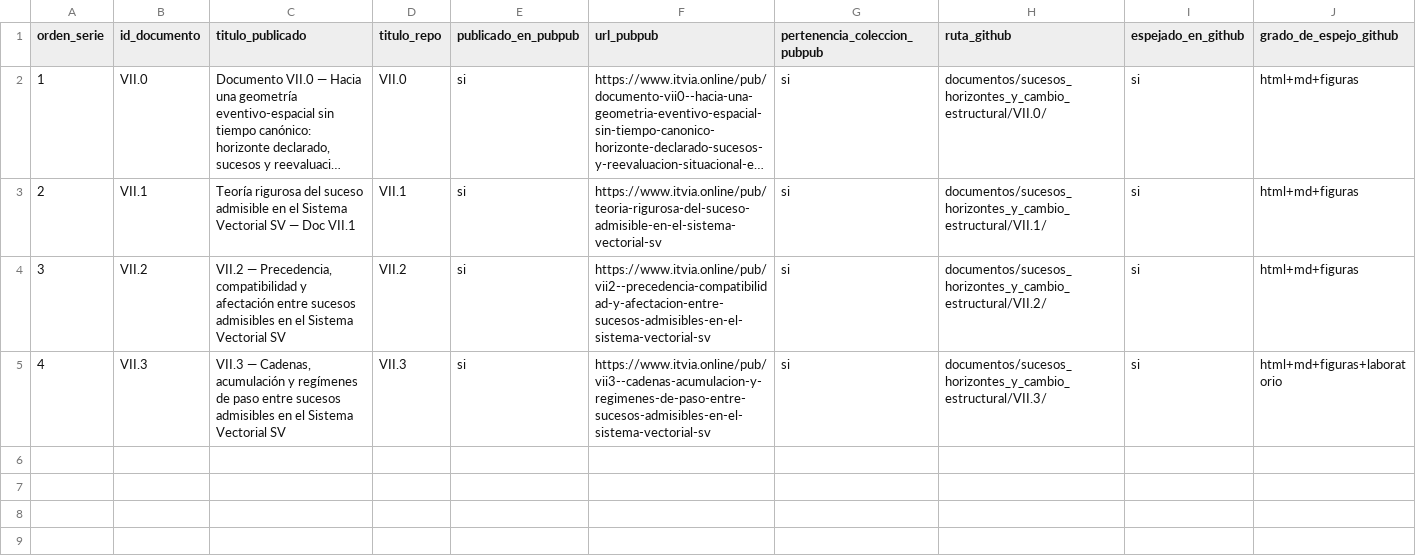
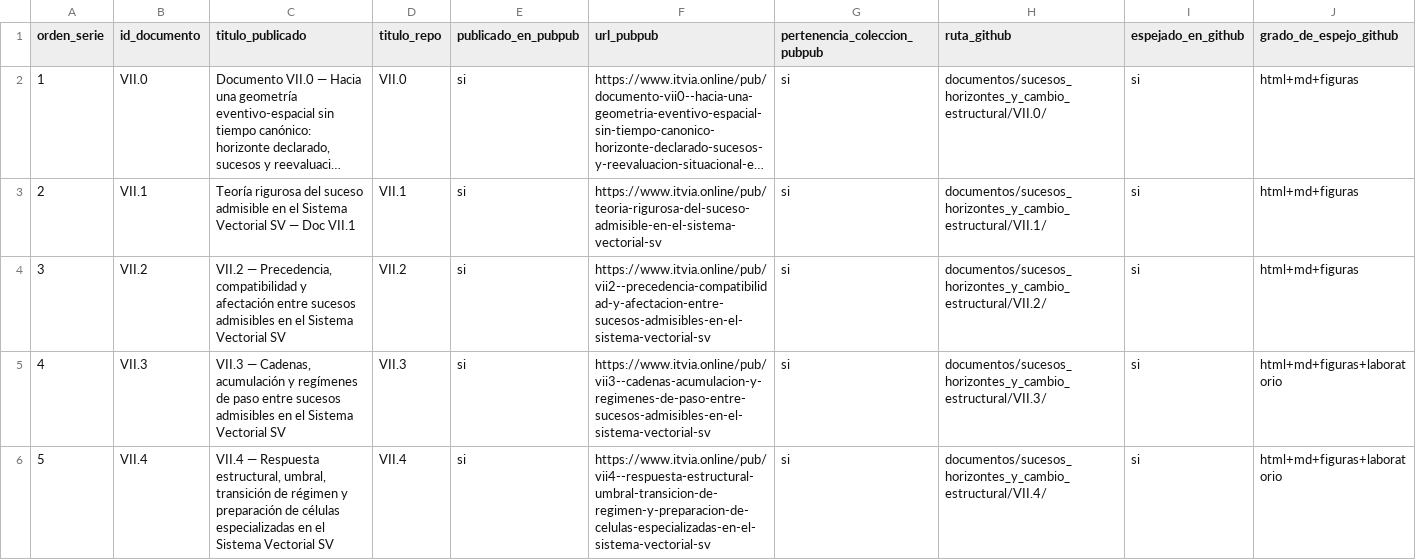
Before and after one commit to juantoniolloretegea/SV-matematica-semantica, a CSV file: documentos/sucesos_horizontes_y_cambio_estructural/REGISTRO_EDITORIAL_COLECCION_SUCESOS.csv, drawn as a sheet; only a part is shown; long unchanged cells end in …; rows hold the shown columns only; the diff names each change by its address in the sheet, - before the commit and + after, or states it on an @@ line.

Commit message:
Integrar VII.4 canónico con HTML de PubPub, laboratorio y actualización editorial de la familia VII

```diff
--- a/documentos/sucesos_horizontes_y_cambio_estructural/REGISTRO_EDITORIAL_COLECCION_SUCESOS.csv
+++ b/documentos/sucesos_horizontes_y_cambio_estructural/REGISTRO_EDITORIAL_COLECCION_SUCESOS.csv
+row 6: 5 | VII.4 | VII.4 — Respuesta estructural, umbral, transición de régimen y preparación de células especializadas en el Sistema Vectorial SV | VII.4 | si | https://www.itvia.online/pub/vii4--respuesta-estructural-umbral-transicion-de-regimen-y-preparacion-de-celulas-especializadas-en-el-sistema-vectorial-sv | si | documentos/sucesos_horizontes_y_cambio_estructural/VII.4/ | si | html+md+figuras+laboratorio
```
Also changed, not shown: 10 other files.
